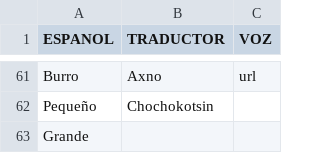
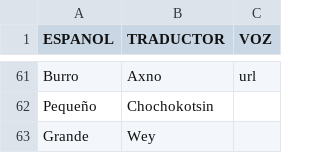
Before and after one commit to aplicacionnaualt-lgtm/diccionario, a CSV file: nahualt.csv, drawn as a sheet; only a part is shown, gaps mark what is left out.

Commit message:
Actualización con BOM UTF-8 para nahuatl - 2026-04-14T20:37:41.095Z

```diff
--- a/nahualt.csv
+++ b/nahualt.csv
@@ -62,2 +62,2 @@ Burro	Axno	url
 Pequeño 	Chochokotsin	
-Grande		
+Grande	Wey	
```
